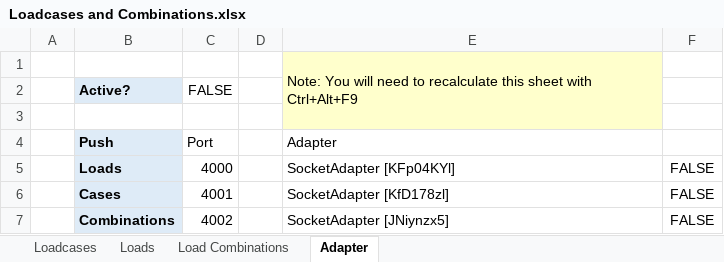
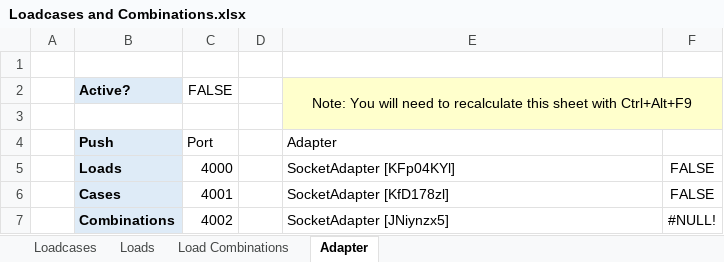
Before and after one commit to BHoM/samples, an Excel workbook: Excel_Toolkit/Loadcases and combinations/Loadcases and Combinations.xlsx, sheet Adapter, drawn as a sheet; values as stored, in another font and other column widths than the file's, no borders; the diff names each change by its address in the sheet, - before the commit and + after, or states it on an @@ line.

Commit message:
Update after Excel Hidden Sheet name change

```diff
--- a/Excel_Toolkit/Loadcases and combinations/Loadcases and Combinations.xlsx (sheet Adapter)
+++ b/Excel_Toolkit/Loadcases and combinations/Loadcases and Combinations.xlsx (sheet Adapter)
-E1: Note: You will need to recalculate this sheet with Ctrl+Alt+F9
+E1: (empty)
-E1 fill: #FFFFCC
+E1 fill: none
-E1:E3 merged
-E2: (empty)
+E2: Note: You will need to recalculate this sheet with Ctrl+Alt+F9
+E2:F3 merged
-F2:F3 fill: none
+F2:F3 fill: #FFFFCC
-F7: FALSE
+F7: #NULL!
```
Also changed, not shown: sheet Load Combinations.
